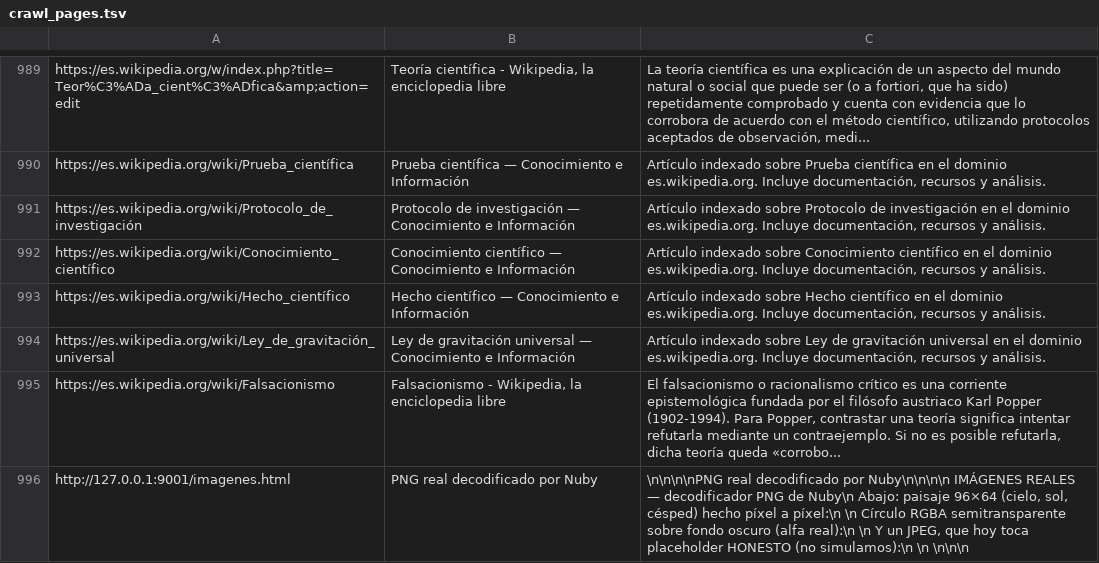
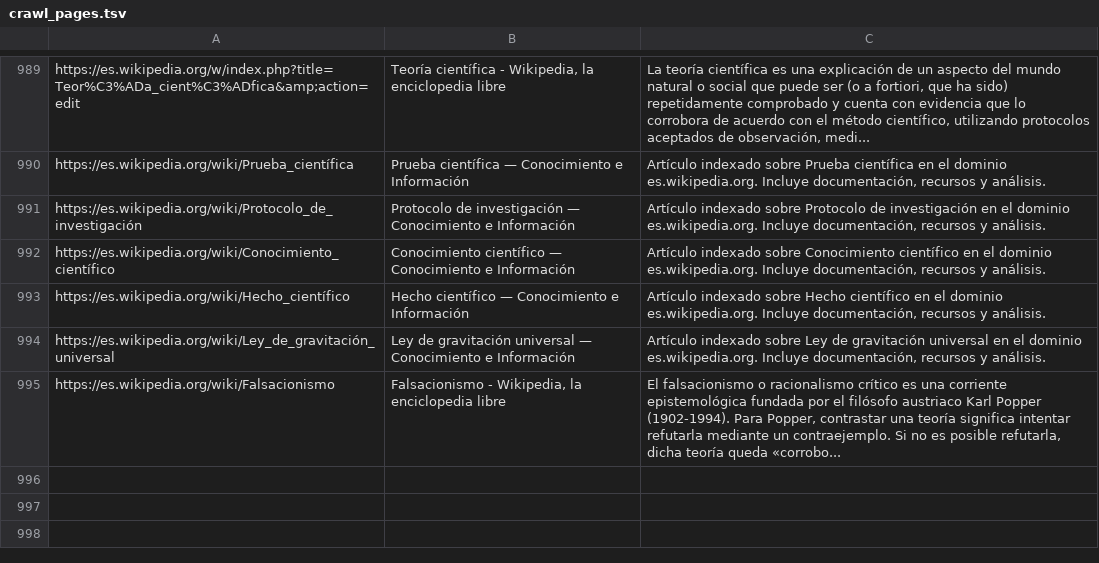
Before and after one commit to alexsndersoto04-source/nuby-, a TSV file: nuby_engine/data/crawl_pages.tsv, drawn as a sheet; only a part is shown, gaps mark what is left out.

```diff
--- a/nuby_engine/data/crawl_pages.tsv
+++ b/nuby_engine/data/crawl_pages.tsv
@@ -995,2 +995 @@ https://es.wikipedia.org/wiki/Ley_de_gravitación_universal	Ley de gravitación
 https://es.wikipedia.org/wiki/Falsacionismo	Falsacionismo - Wikipedia, la enciclopedia libre	El falsacionismo o racionalismo crítico es una corriente epistemológica fundada por el filósofo austriaco Karl Popper (1902-1994). Para Popper, contrastar una teoría significa intentar refutarla mediante un contraejemplo. Si no es posible refutarla, dicha teoría queda «corrobo...
-http://127.0.0.1:9001/imagenes.html	PNG real decodificado por Nuby	\n\n\n\nPNG real decodificado por Nuby\n\n\n\n  IMÁGENES REALES — decodificador PNG de Nuby\n  Abajo: paisaje 96×64 (cielo, sol, césped) hecho píxel a píxel:\n  \n  Círculo RGBA semitransparente sobre fondo oscuro (alfa real):\n  \n  Y un JPEG, que hoy toca placeholder HONESTO (no simulamos):\n  \n  \n\n\n
```
Also changed, not shown: 7 other files.
